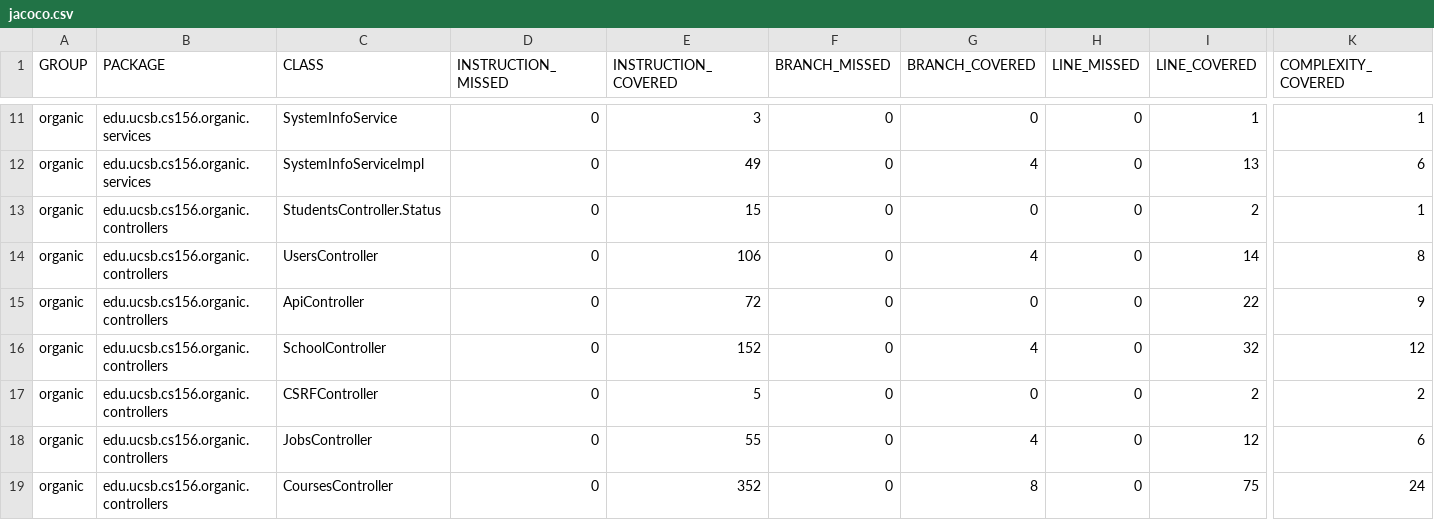
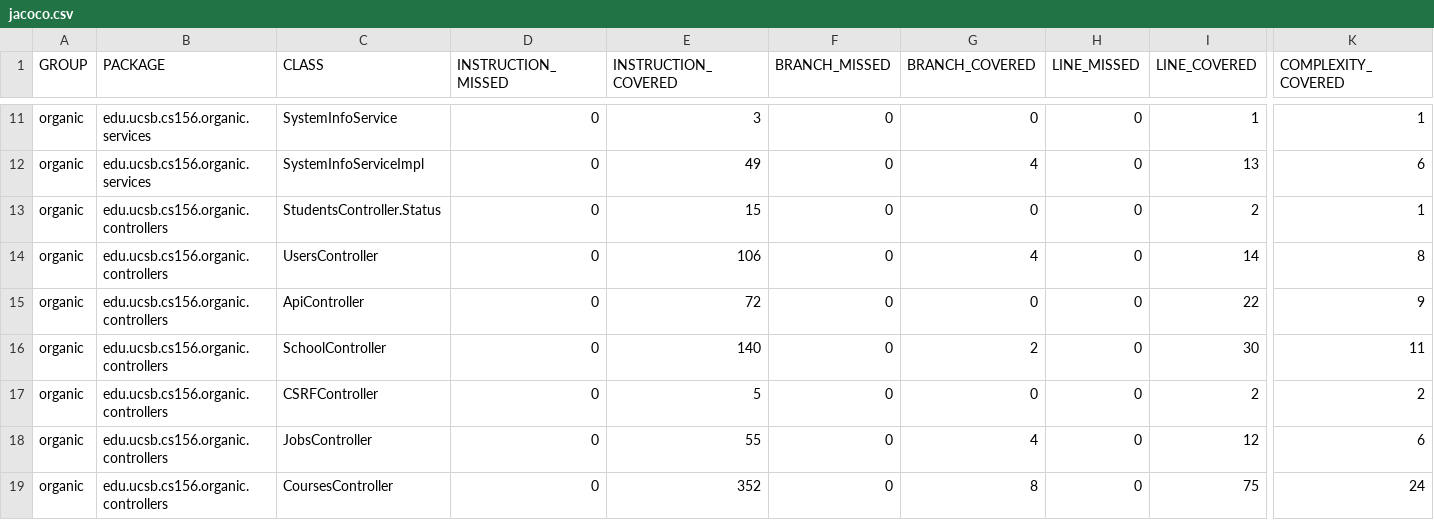
Before and after one commit to ucsb-cs156-s24/proj-organic-s24-5pm-3, a CSV file: jacoco/jacoco.csv, drawn as a sheet; only a part is shown, gaps mark what is left out; the diff names each change by its address in the sheet, - before the commit and + after, or states it on an @@ line.

```diff
--- a/jacoco/jacoco.csv
+++ b/jacoco/jacoco.csv
-E16 (INSTRUCTION_COVERED): 152
+E16 (INSTRUCTION_COVERED): 140
-G16 (BRANCH_COVERED): 4
+G16 (BRANCH_COVERED): 2
-I16 (LINE_COVERED): 32
+I16 (LINE_COVERED): 30
-K16 (COMPLEXITY_COVERED): 12
+K16 (COMPLEXITY_COVERED): 11
```
Also changed, not shown: 7 other files.
